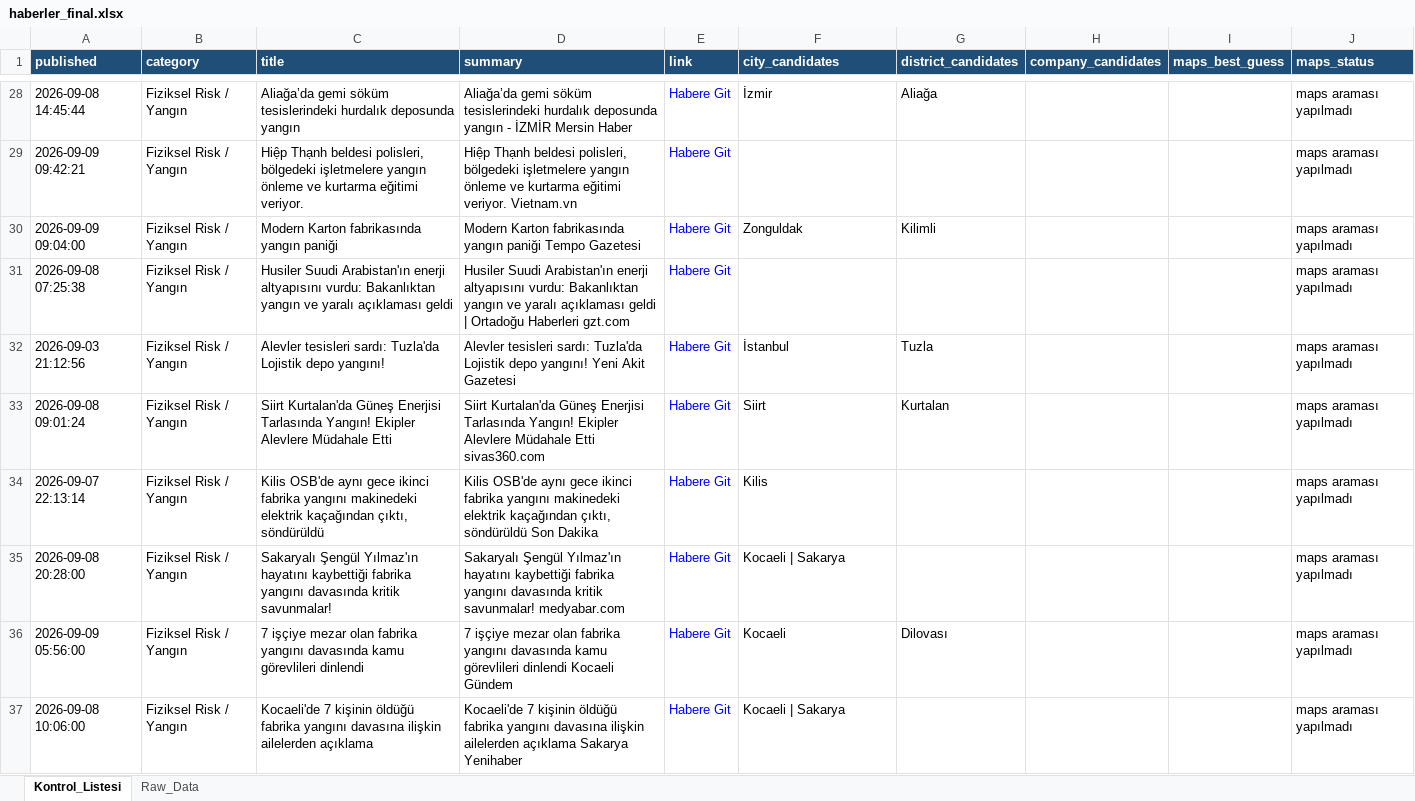
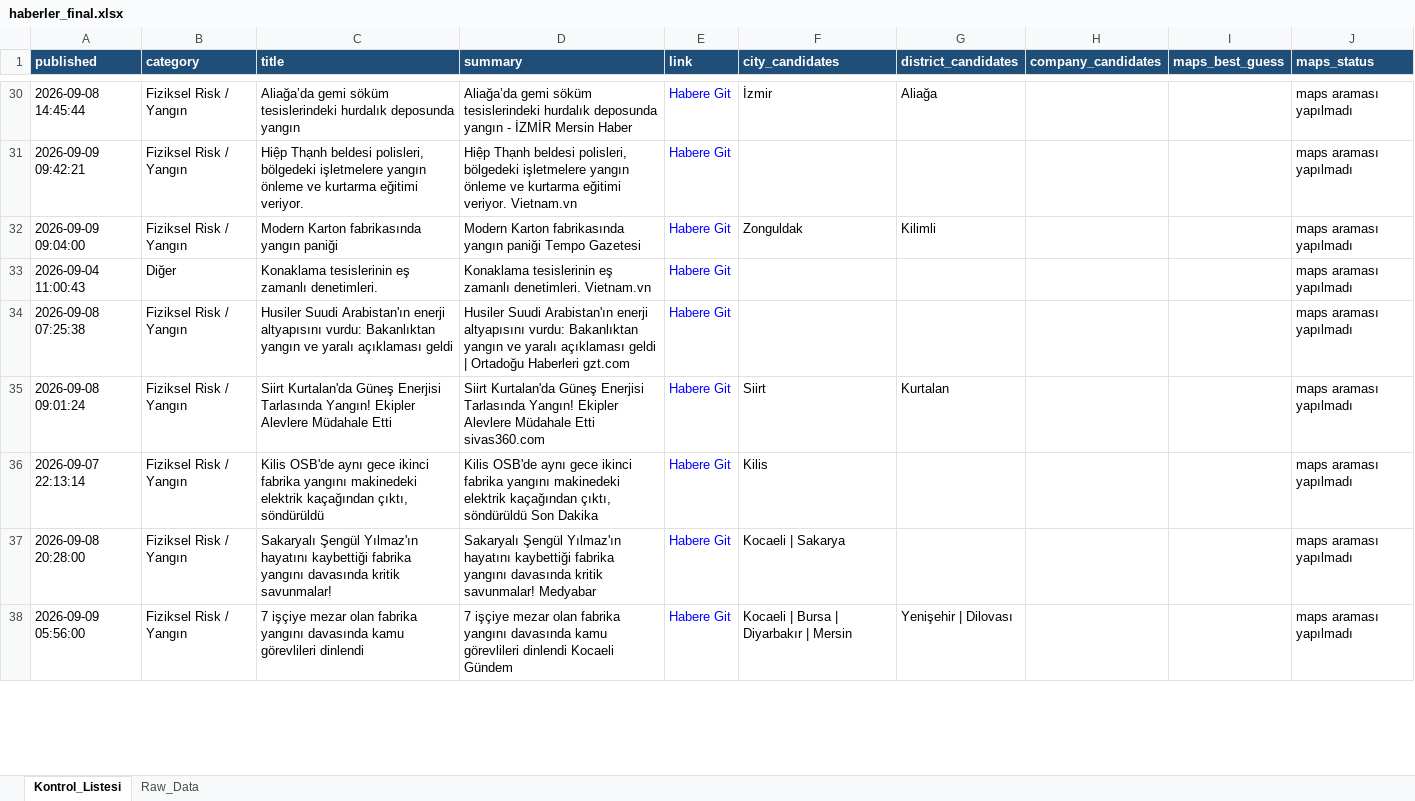
Before and after one commit to MuhammedMustafaSungur/haber-risk-monitor, an Excel workbook: data/haberler_final.xlsx, sheet Kontrol_Listesi, drawn as a sheet; only a part is shown, gaps mark what is left out; values as stored, in another font and other column widths than the file's, no borders; removed rows and columns are numbered as before the commit, all else as after; the diff covers the shown part only; the diff names each change by its address in the sheet, - before the commit and + after, or states it on an @@ line.

```diff
--- a/data/haberler_final.xlsx (sheet Kontrol_Listesi)
+++ b/data/haberler_final.xlsx (sheet Kontrol_Listesi)
+row 33: 2026-09-04 11:00:43 | Diğer | Konaklama tesislerinin eş zamanlı denetimleri. | Konaklama tesislerinin eş zamanlı denetimleri. Vietnam.vn | Habere Git |  |  |  |  | maps araması yapılmadı
-row 32: 2026-09-03 21:12:56 | Fiziksel Risk / Yangın | Alevler tesisleri sardı: Tuzla'da Lojistik depo yangını! | Alevler tesisleri sardı: Tuzla'da Lojistik depo yangını! Yeni Akit Gazetesi | Habere Git | İstanbul | Tuzla |  |  | maps araması yapılmadı
-D37 (summary): …kritik savunmalar! medyabar.com
+D37 (summary): …kritik savunmalar! Medyabar
-F38 (city_candidates): Kocaeli
+F38 (city_candidates): Kocaeli | Bursa | Diyarbakır | Mersin
-G38 (district_candidates): Dilovası
+G38 (district_candidates): Yenişehir | Dilovası
-row 37: 2026-09-08 10:06:00 | Fiziksel Risk / Yangın | Kocaeli'de 7 kişinin öldüğü fabrika yangını davasına ilişkin ailelerden açıklama | Kocaeli'de 7 kişinin öldüğü fabrika yangını davasına ilişkin ailelerden açıklama Sakarya Yenihaber | Habere Git | Kocaeli | Sakarya |  |  |  | maps araması yapılmadı
```
Also changed, not shown: 40 added rows, 36 removed rows, 7 moved rows and 155 edited cells elsewhere in this sheet, sheet Raw_Data, 1 other file.
